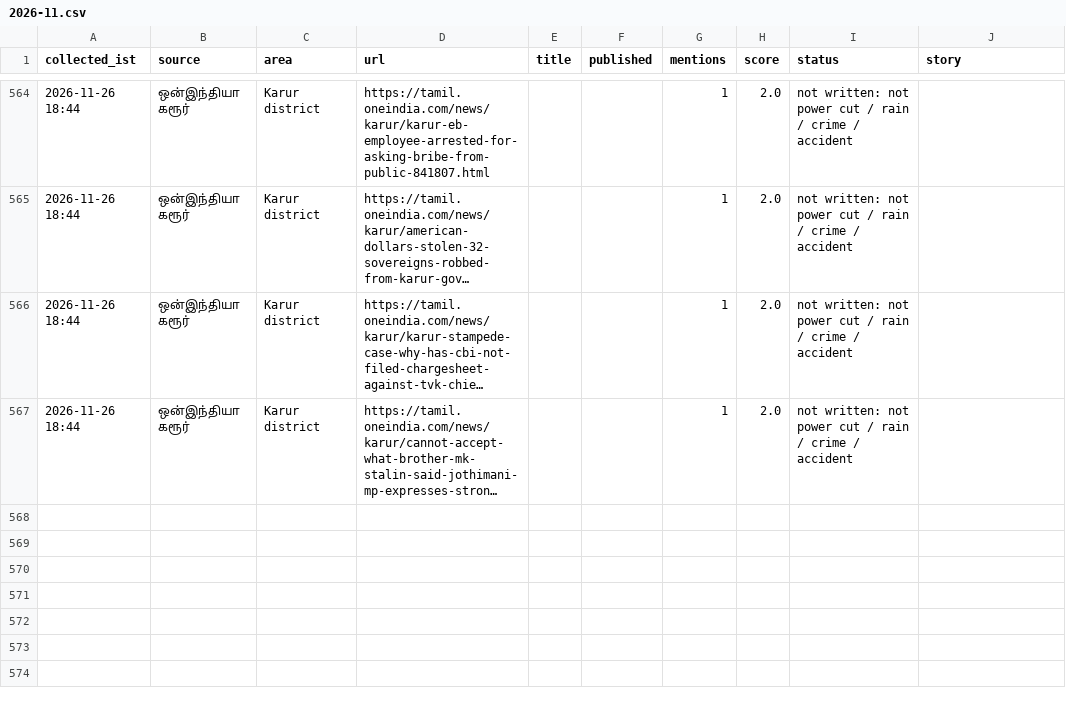
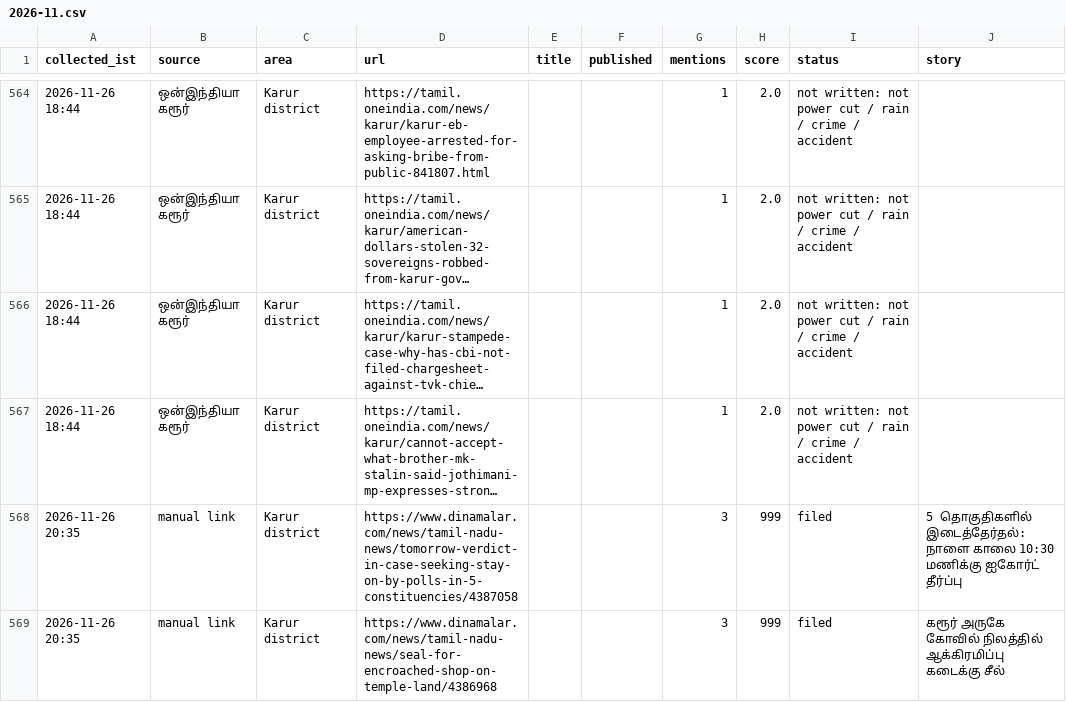
Before and after one commit to news360-tn/karur360-autopost, a CSV file: research_free/archive/2026-11.csv, drawn as a sheet; only a part is shown, gaps mark what is left out; long unchanged cells end in …; the diff names each change by its address in the sheet, - before the commit and + after, or states it on an @@ line.

```diff
--- a/research_free/archive/2026-11.csv
+++ b/research_free/archive/2026-11.csv
+row 568: 2026-11-26 20:35 | manual link | Karur district | https://www.dinamalar.com/news/tamil-nadu-news/tomorrow-verdict-in-case-seeking-stay-on-by-polls-in-5-constituencies/4387058 |  |  | 3 | 999 | filed | 5 தொகுதிகளில் இடைத்தேர்தல்: நாளை காலை 10:30 மணிக்கு ஐகோர்ட் தீர்ப்பு
+row 569: 2026-11-26 20:35 | manual link | Karur district | https://www.dinamalar.com/news/tamil-nadu-news/seal-for-encroached-shop-on-temple-land/4386968 |  |  | 3 | 999 | filed | கரூர் அருகே கோவில் நிலத்தில் ஆக்கிரமிப்பு கடைக்கு சீல்
```
Also changed, not shown: 6 other files.
